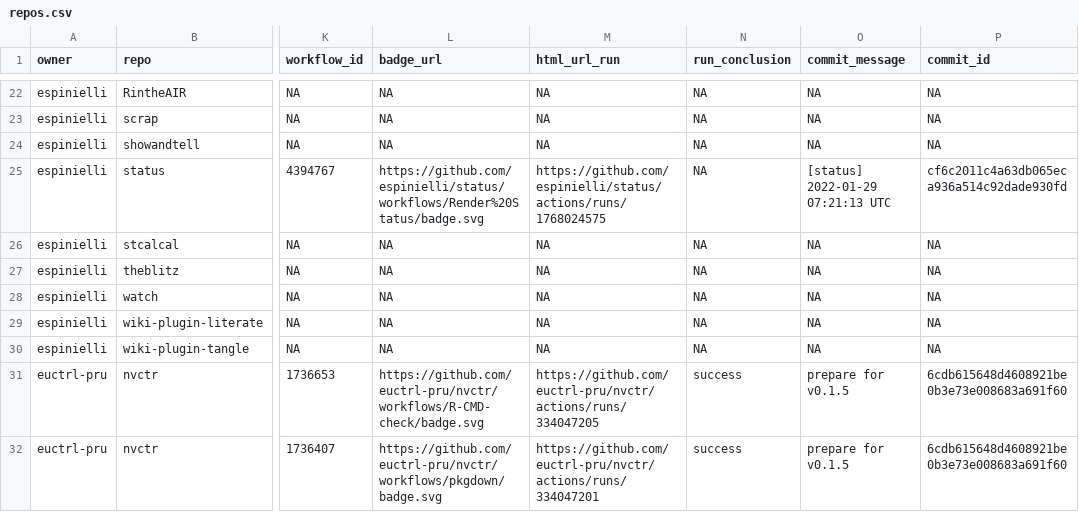
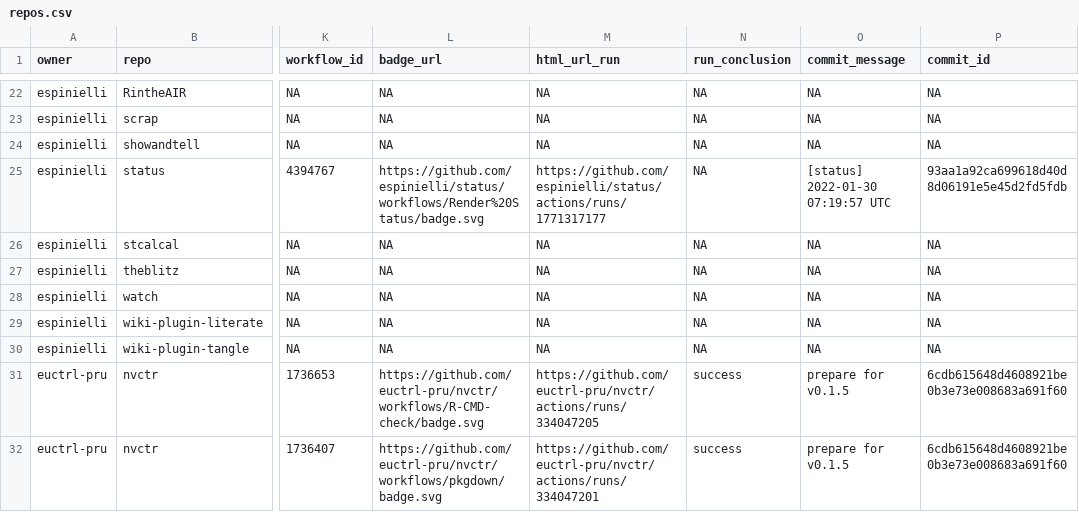
Before and after one commit to espinielli/status, a CSV file: repos.csv, drawn as a sheet; only a part is shown, gaps mark what is left out; the diff names each change by its address in the sheet, - before the commit and + after, or states it on an @@ line.

```diff
--- a/repos.csv
+++ b/repos.csv
-M25 (html_url_run): https://github.com/espinielli/status/actions/runs/1768024575
+M25 (html_url_run): https://github.com/espinielli/status/actions/runs/1771317177
-O25 (commit_message): [status] 2022-01-29 07:21:13 UTC
+O25 (commit_message): [status] 2022-01-30 07:19:57 UTC
-P25 (commit_id): cf6c2011c4a63db065eca936a514c92dade930fd
+P25 (commit_id): 93aa1a92ca699618d40d8d06191e5e45d2fd5fdb
```
Also changed, not shown: 1 other file.
